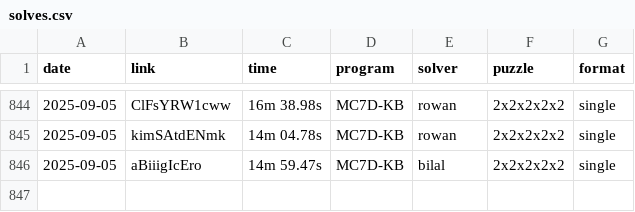
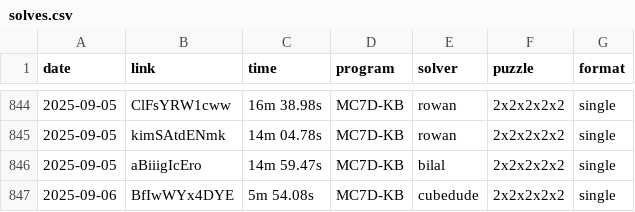
Before and after one commit to Hypercubers/hypercubing.xyz, a CSV file: leaderboards/solves.csv, drawn as a sheet; only a part is shown, gaps mark what is left out.

Commit message:
Update solves.csv

```diff
--- a/leaderboards/solves.csv
+++ b/leaderboards/solves.csv
@@ -846 +846,2 @@ date,       link,                  time, program,   solver,             puzzle,
 2025-09-05, aBiiigIcEro,      14m 59.47s, MC7D-KB,  bilal,            2x2x2x2x2, single
+2025-09-06, BfIwWYx4DYE,       5m 54.08s, MC7D-KB,  cubedude,         2x2x2x2x2, single
```
